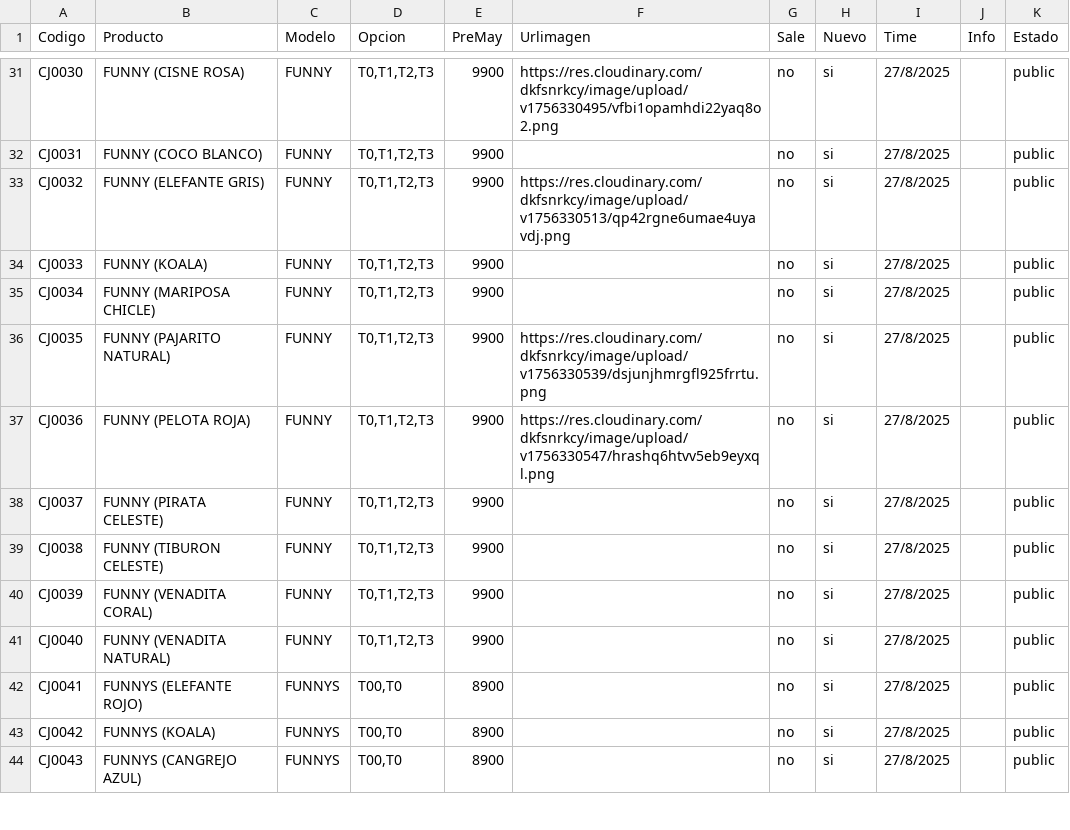
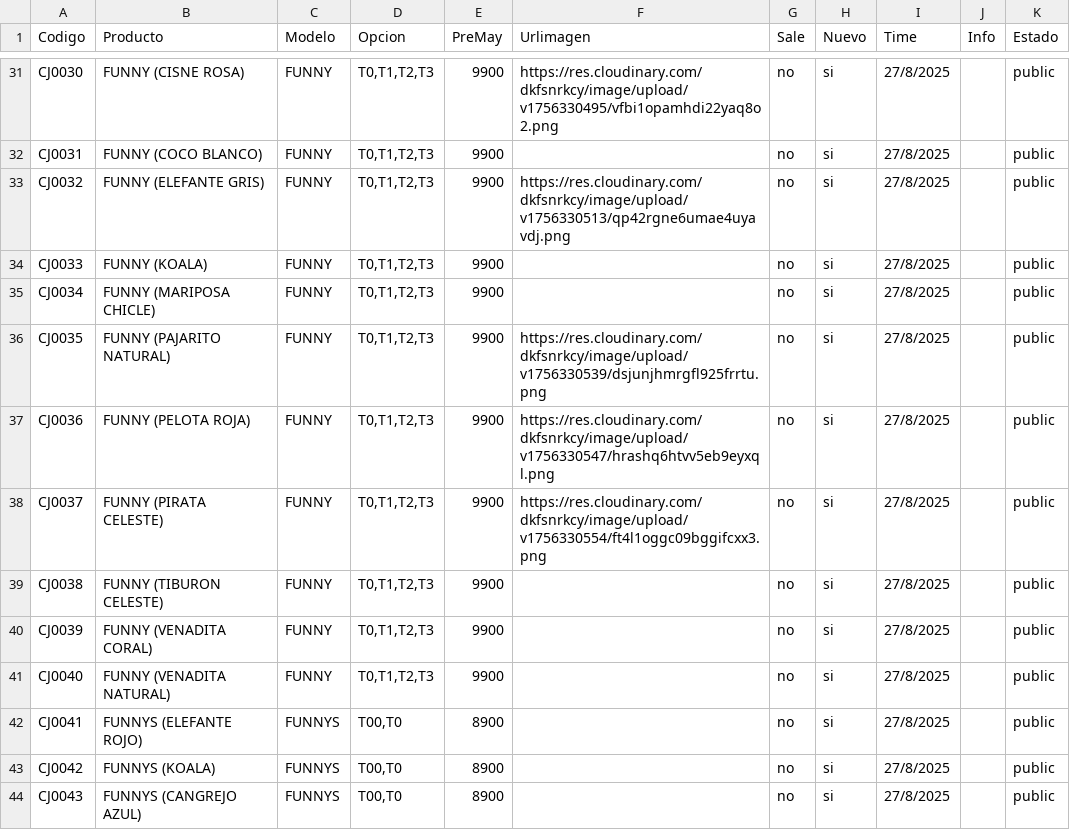
Before and after one commit to Balcaz/verificador-csv, a CSV file: cajitas.csv, drawn as a sheet; only a part is shown, gaps mark what is left out.

Commit message:
Actualizo cajitas.csv desde UI

```diff
--- a/cajitas.csv
+++ b/cajitas.csv
@@ -37,3 +37,3 @@ CJ0035;FUNNY (PAJARITO NATURAL);FUNNY;T0,T1,T2,T3;9900;https://res.cloudinary.co
 CJ0036;FUNNY (PELOTA ROJA);FUNNY;T0,T1,T2,T3;9900;https://res.cloudinary.com/dkfsnrkcy/image/upload/v1756330547/hrashq6htvv5eb9eyxql.png;no;si;27/8/2025;;public;
-CJ0037;FUNNY (PIRATA CELESTE);FUNNY;T0,T1,T2,T3;9900;;no;si;27/8/2025;;public;
+CJ0037;FUNNY (PIRATA CELESTE);FUNNY;T0,T1,T2,T3;9900;https://res.cloudinary.com/dkfsnrkcy/image/upload/v1756330554/ft4l1oggc09bggifcxx3.png;no;si;27/8/2025;;public;
 CJ0038;FUNNY (TIBURON CELESTE);FUNNY;T0,T1,T2,T3;9900;;no;si;27/8/2025;;public;
```
